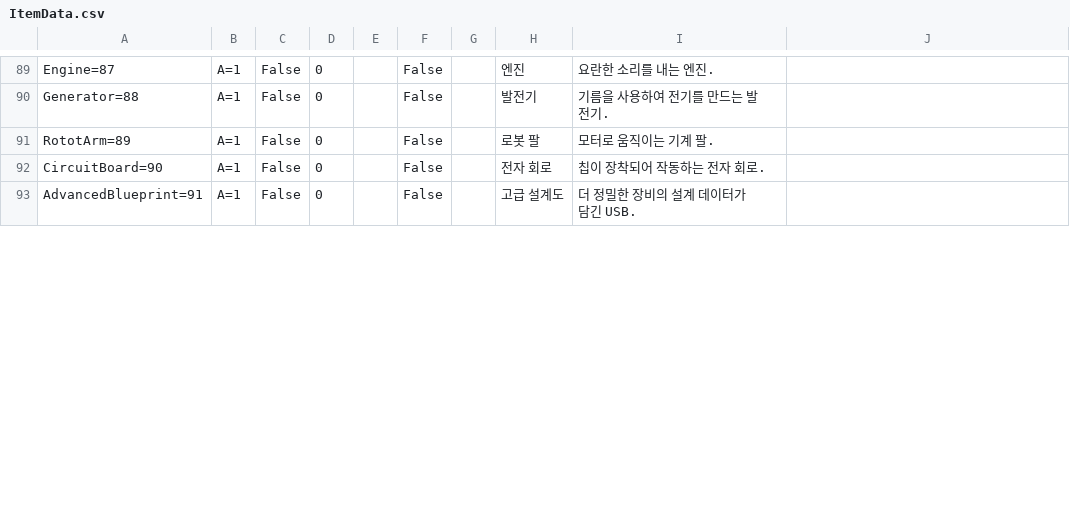
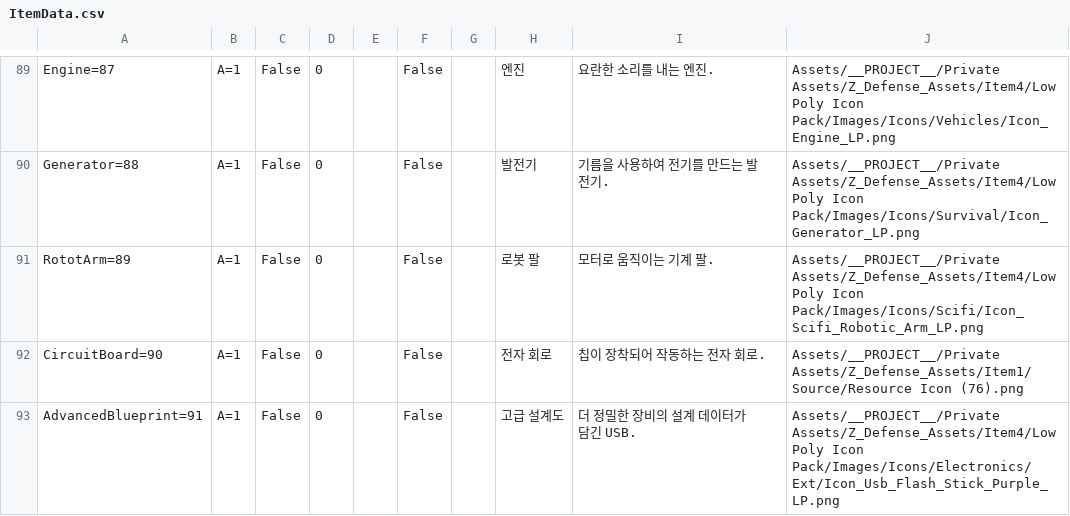
Before and after one commit to kyungil-meta12/CT02-Project_Z_Defense, a CSV file: Assets/__PROJECT__/Prefabs/InventorySystem/ItemData.csv, drawn as a sheet; only a part is shown, gaps mark what is left out; the diff covers the shown part only; the diff names each change by its address in the sheet, - before the commit and + after, or states it on an @@ line.

```diff
--- a/Assets/__PROJECT__/Prefabs/InventorySystem/ItemData.csv
+++ b/Assets/__PROJECT__/Prefabs/InventorySystem/ItemData.csv
-J89: (empty)
+J89: Assets/__PROJECT__/Private Assets/Z_Defense_Assets/Item4/Low Poly Icon Pack/Images/Icons/Vehicles/Icon_Engine_LP.png
-J90: (empty)
+J90: Assets/__PROJECT__/Private Assets/Z_Defense_Assets/Item4/Low Poly Icon Pack/Images/Icons/Survival/Icon_Generator_LP.png
-J91: (empty)
+J91: Assets/__PROJECT__/Private Assets/Z_Defense_Assets/Item4/Low Poly Icon Pack/Images/Icons/Scifi/Icon_Scifi_Robotic_Arm_LP.png
-J92: (empty)
+J92: Assets/__PROJECT__/Private Assets/Z_Defense_Assets/Item1/Source/Resource Icon (76).png
-J93: (empty)
+J93: Assets/__PROJECT__/Private Assets/Z_Defense_Assets/Item4/Low Poly Icon Pack/Images/Icons/Electronics/Ext/Icon_Usb_Flash_Stick_Purple_LP.png
```
Also changed, not shown: 36 edited cells elsewhere in this file, 42 other files.
